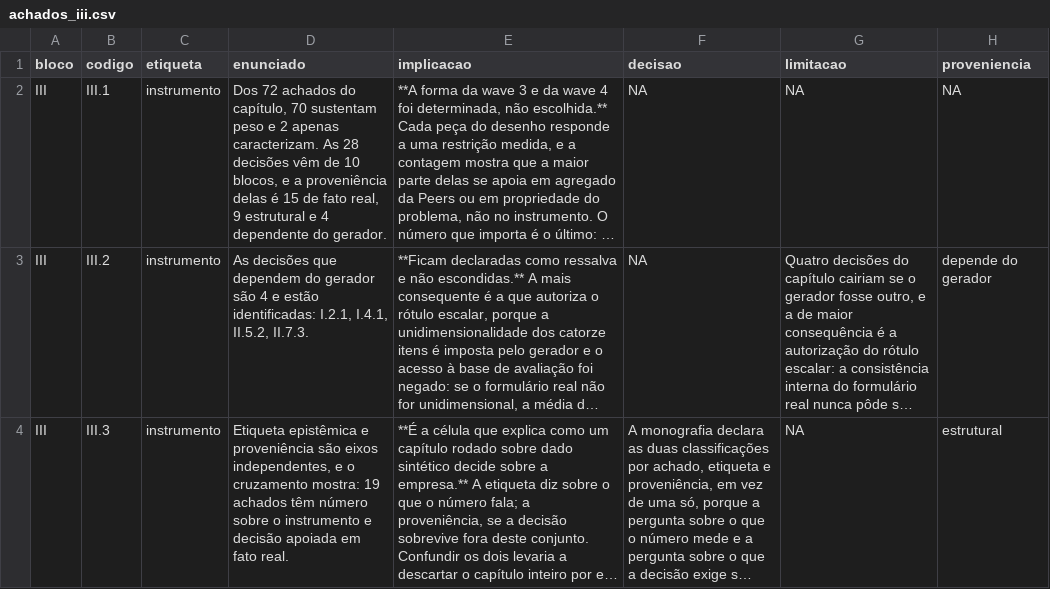
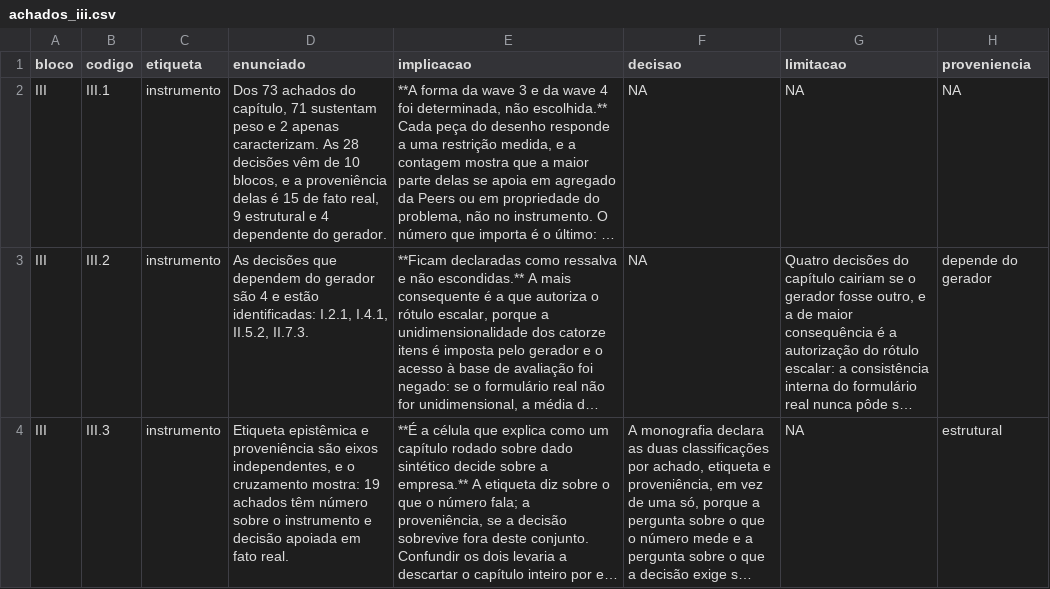
Before and after one commit to rafamesqm/allocation-framework, a CSV file: outputs/tables/achados_iii.csv, drawn as a sheet; long unchanged cells end in …; the diff names each change by its address in the sheet, - before the commit and + after, or states it on an @@ line.

```diff
--- a/outputs/tables/achados_iii.csv
+++ b/outputs/tables/achados_iii.csv
-D2 (enunciado): Dos 72 achados do capítulo, 70 sustentam peso…
+D2 (enunciado): Dos 73 achados do capítulo, 71 sustentam peso…
```
Also changed, not shown: outputs/tables/achados_i0.csv, outputs/tables/achados_ii4.csv, 13 other files.
